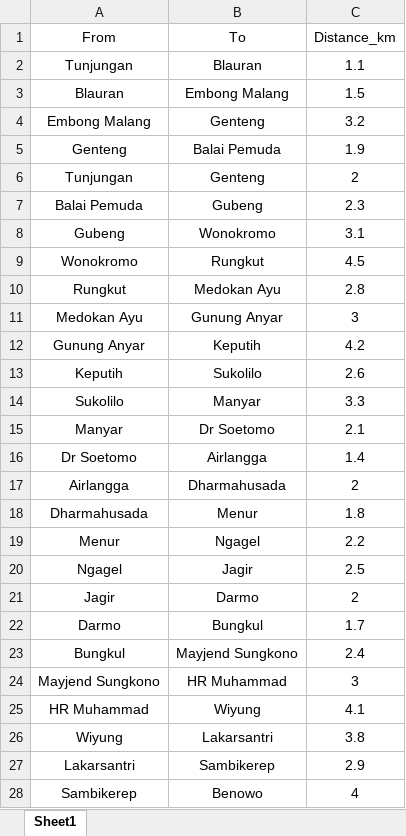
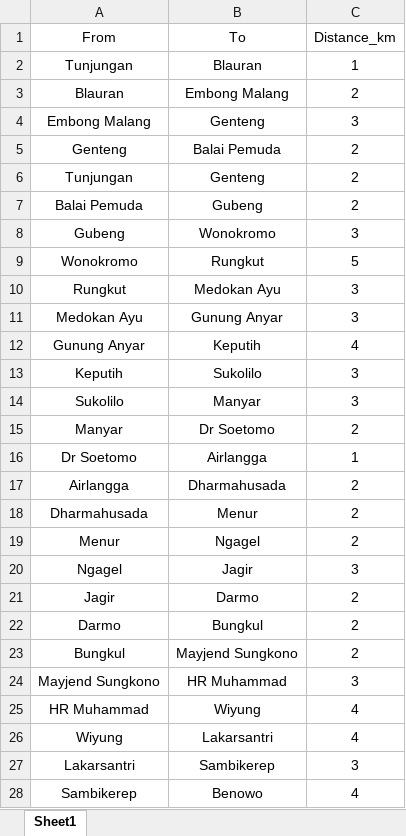
Before and after one commit to wajibro/Shortest-Path-with-Dijkstra-Algorithm, an Excel workbook: src/Dataset_Graph_Surabaya-3.xlsx, sheet Sheet1, drawn as a sheet; only a part is shown; values as stored, in another font and other column widths than the file's, no borders; the diff covers the shown part only; the diff names each change by its address in the sheet, - before the commit and + after, or states it on an @@ line.

Commit message:
mencoba memperbaiki arah graph

```diff
--- a/src/Dataset_Graph_Surabaya-3.xlsx (sheet Sheet1)
+++ b/src/Dataset_Graph_Surabaya-3.xlsx (sheet Sheet1)
-C2 (Distance_km): 1.1
+C2 (Distance_km): 1
-C3 (Distance_km): 1.5
+C3 (Distance_km): 2
-C4 (Distance_km): 3.2
+C4 (Distance_km): 3
-C5 (Distance_km): 1.9
+C5 (Distance_km): 2
-C7 (Distance_km): 2.3
+C7 (Distance_km): 2
-C8 (Distance_km): 3.1
+C8 (Distance_km): 3
-C9 (Distance_km): 4.5
+C9 (Distance_km): 5
-C10 (Distance_km): 2.8
+C10 (Distance_km): 3
-C12 (Distance_km): 4.2
+C12 (Distance_km): 4
-C13 (Distance_km): 2.6
+C13 (Distance_km): 3
-C14 (Distance_km): 3.3
+C14 (Distance_km): 3
-C15 (Distance_km): 2.1
+C15 (Distance_km): 2
-C16 (Distance_km): 1.4
+C16 (Distance_km): 1
-C18 (Distance_km): 1.8
+C18 (Distance_km): 2
-C19 (Distance_km): 2.2
+C19 (Distance_km): 2
-C20 (Distance_km): 2.5
+C20 (Distance_km): 3
-C22 (Distance_km): 1.7
+C22 (Distance_km): 2
-C23 (Distance_km): 2.4
+C23 (Distance_km): 2
-C25 (Distance_km): 4.1
+C25 (Distance_km): 4
-C26 (Distance_km): 3.8
+C26 (Distance_km): 4
-C27 (Distance_km): 2.9
+C27 (Distance_km): 3
```
Also changed, not shown: 19 edited cells elsewhere in this sheet, 3 other files.
